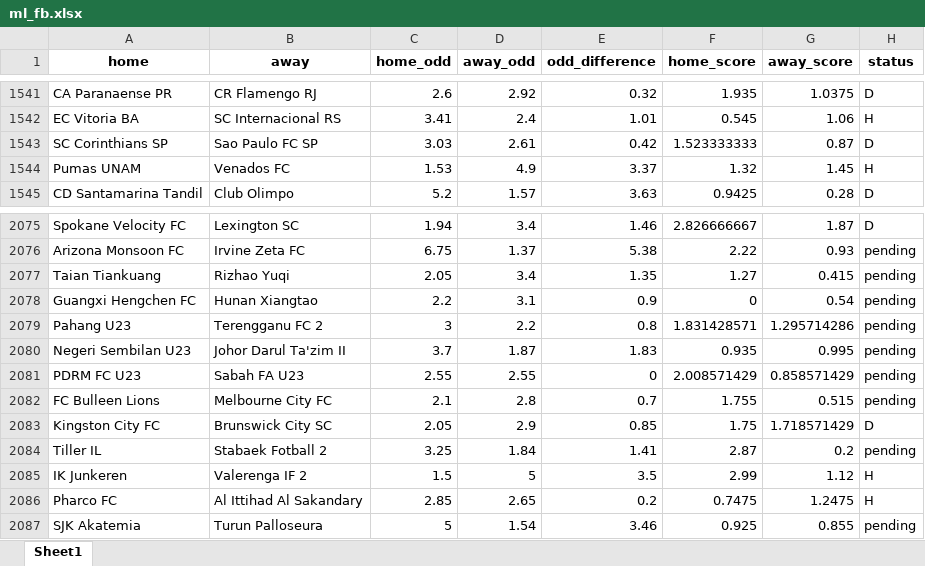
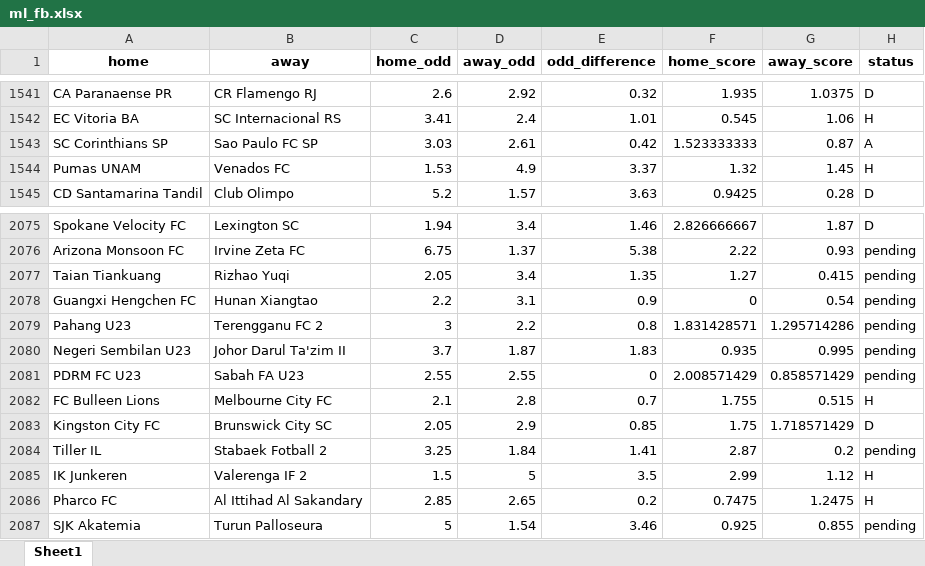
Before and after one commit to jbadonai/betting-predictions, an Excel workbook: bak/ml_fb.xlsx, sheet Sheet1, drawn as a sheet; only a part is shown, gaps mark what is left out; values as stored, in another font and other column widths than the file's, no borders; the diff covers the shown part only; the diff names each change by its address in the sheet, - before the commit and + after, or states it on an @@ line.

```diff
--- a/bak/ml_fb.xlsx (sheet Sheet1)
+++ b/bak/ml_fb.xlsx (sheet Sheet1)
-H1543 (status): D
+H1543 (status): A
-H2082 (status): pending
+H2082 (status): H
```
Also changed, not shown: 224 added rows elsewhere in this sheet, datafile.xlsx, ml_fb.xlsx, 18 other files.
